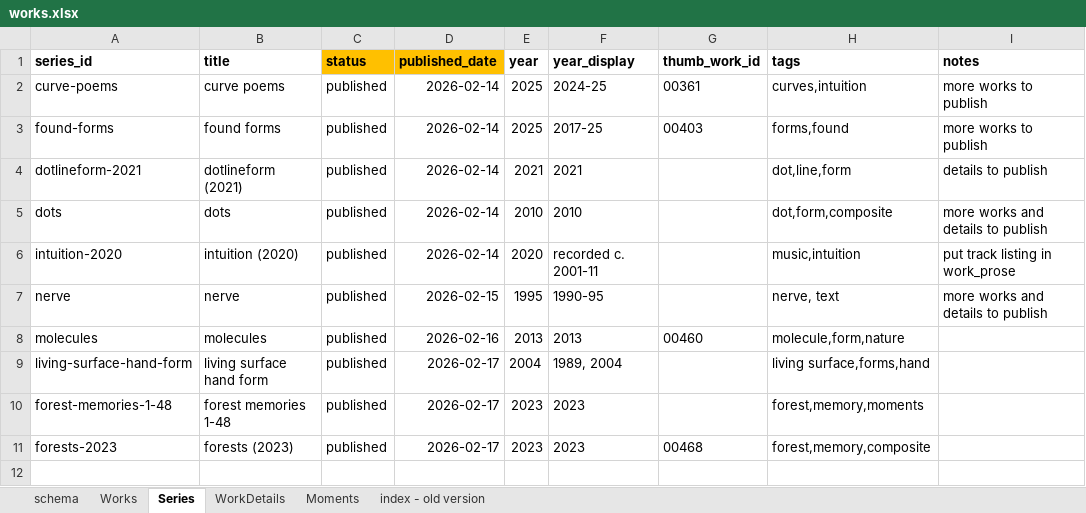
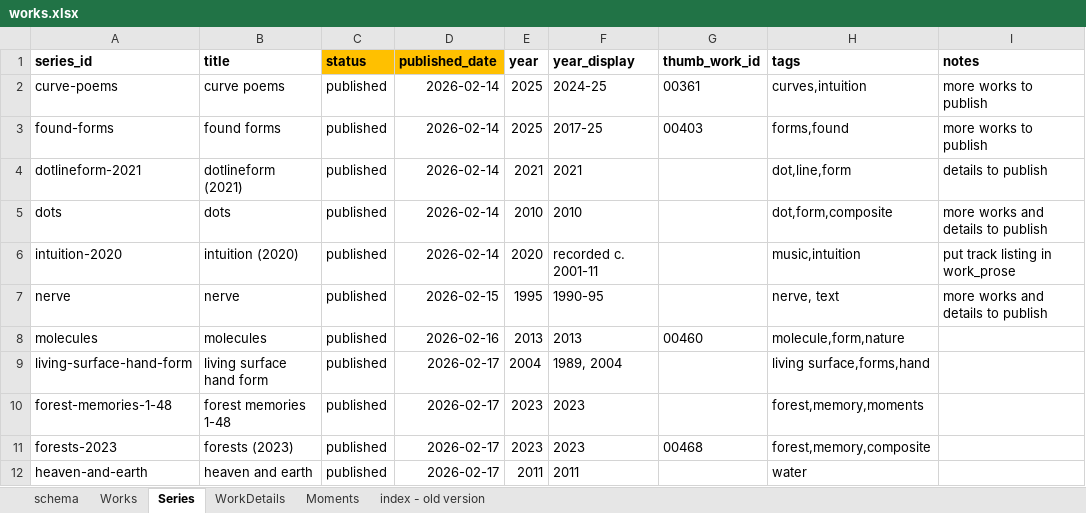
Before and after one commit to dotlineform/dotlineform-site, an Excel workbook: data/works.xlsx, sheet Series, drawn as a sheet; values as stored, in another font and other column widths than the file's, no borders; the diff names each change by its address in the sheet, - before the commit and + after, or states it on an @@ line.

Commit message:
00469 published

```diff
--- a/data/works.xlsx (sheet Series)
+++ b/data/works.xlsx (sheet Series)
+row 12: heaven-and-earth | heaven and earth | published | 2026-02-17 | 2011 | 2011 |  | water
```
Also changed, not shown: sheet WorkDetails, sheet Works, 13 other files.
